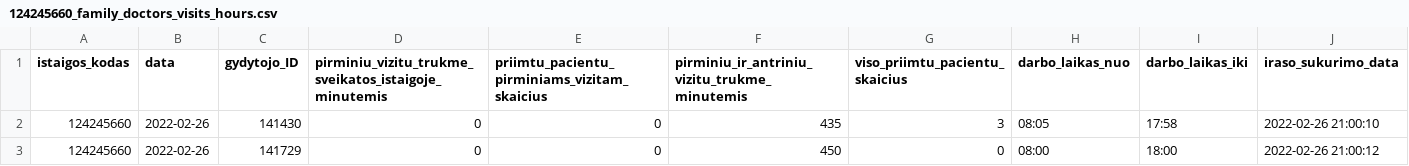
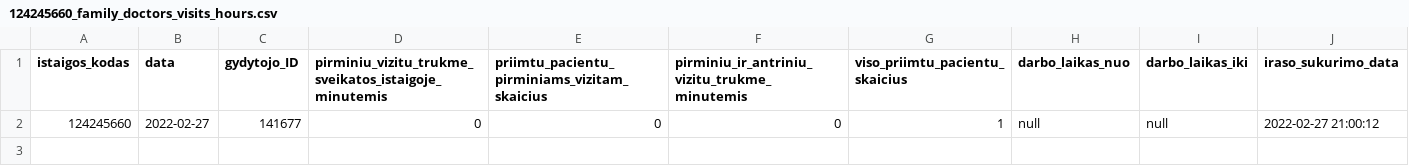
Before and after one commit to vilnius/seskines-poliklinika, a CSV file: 124245660_family_doctors_visits_hours.csv, drawn as a sheet.

```diff
--- a/124245660_family_doctors_visits_hours.csv
+++ b/124245660_family_doctors_visits_hours.csv
@@ -1,3 +1,2 @@
 istaigos_kodas;data;gydytojo_ID;pirminiu_vizitu_trukme_sveikatos_istaigoje_minutemis;priimtu_pacientu_pirminiams_vizitam_skaicius;pirminiu_ir_antriniu_vizitu_trukme_minutemis;viso_priimtu_pacientu_skaicius;darbo_laikas_nuo;darbo_laikas_iki;iraso_sukurimo_data
-124245660;2022-02-26;141430;0;0;435;3;08:05;17:58;2022-02-26 21:00:10
-124245660;2022-02-26;141729;0;0;450;0;08:00;18:00;2022-02-26 21:00:12
+124245660;2022-02-27;141677;0;0;0;1;null;null;2022-02-27 21:00:12
```
Also changed, not shown: 124245660_doctors_excluded.csv, 124245660_family_doctors_list.csv, 1 other file.
